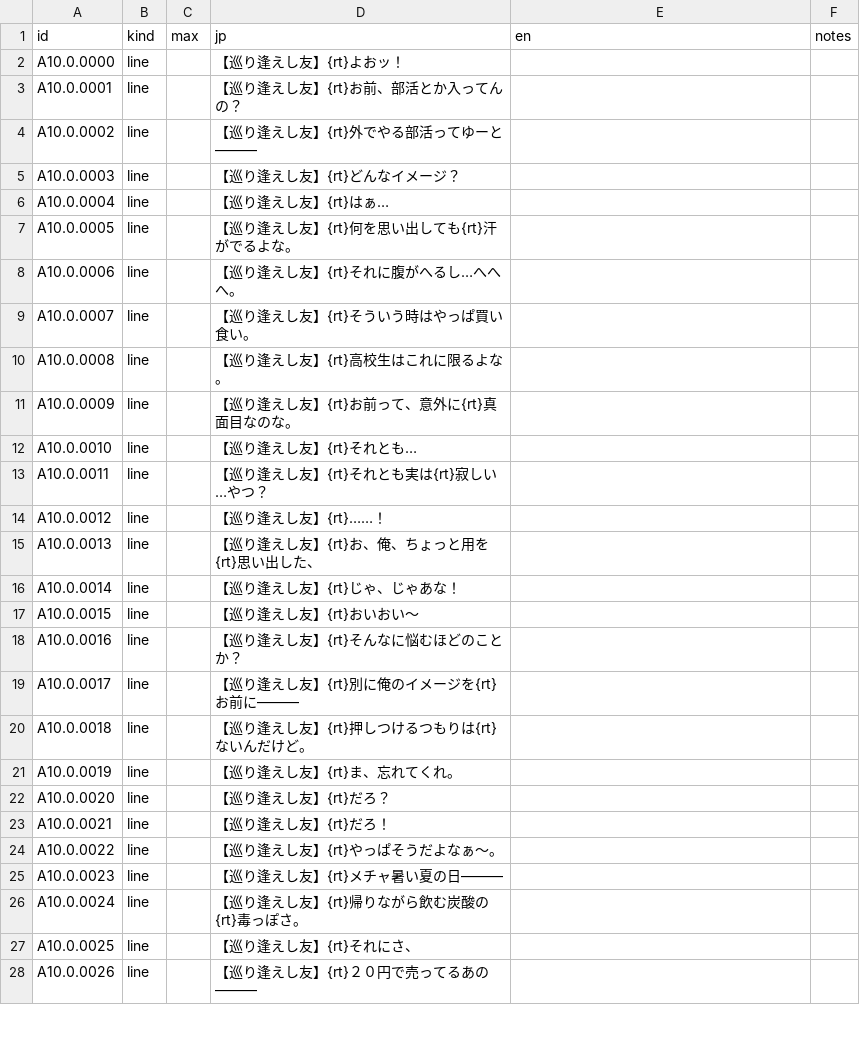
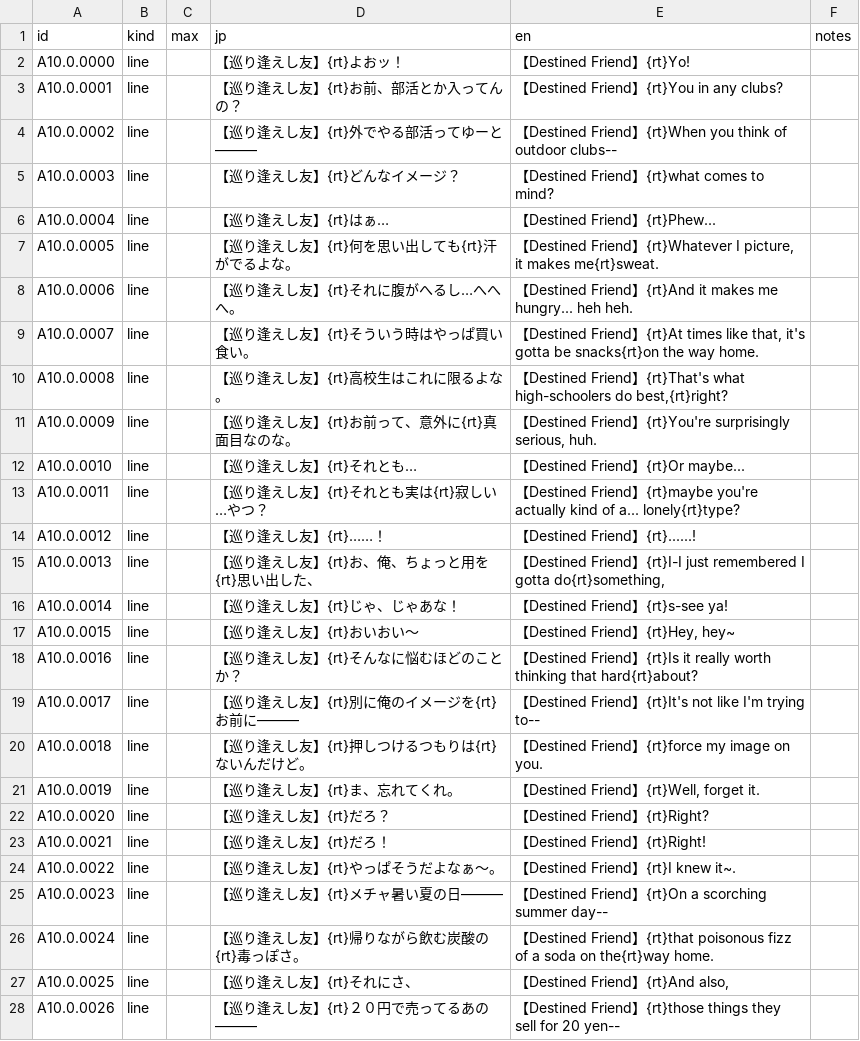
Before and after one commit to minhnhattonthat/tokyo-majin-gakuen-fuju-houroku-en, a TSV file: script/scenes/A10.0.tsv, drawn as a sheet; only a part is shown; the diff covers the shown part only.

```diff
--- a/script/scenes/A10.0.tsv
+++ b/script/scenes/A10.0.tsv
@@ -1,28 +1,28 @@
 id	kind	max	jp	en	notes
-A10.0.0000	line		【巡り逢えし友】{rt}よおッ！		
-A10.0.0001	line		【巡り逢えし友】{rt}お前、部活とか入ってんの？		
-A10.0.0002	line		【巡り逢えし友】{rt}外でやる部活ってゆーと―――		
-A10.0.0003	line		【巡り逢えし友】{rt}どんなイメージ？		
-A10.0.0004	line		【巡り逢えし友】{rt}はぁ…		
-A10.0.0005	line		【巡り逢えし友】{rt}何を思い出しても{rt}汗がでるよな。		
-A10.0.0006	line		【巡り逢えし友】{rt}それに腹がへるし…へへへ。		
-A10.0.0007	line		【巡り逢えし友】{rt}そういう時はやっぱ買い食い。		
-A10.0.0008	line		【巡り逢えし友】{rt}高校生はこれに限るよな。		
-A10.0.0009	line		【巡り逢えし友】{rt}お前って、意外に{rt}真面目なのな。		
-A10.0.0010	line		【巡り逢えし友】{rt}それとも…		
-A10.0.0011	line		【巡り逢えし友】{rt}それとも実は{rt}寂しい…やつ？		
-A10.0.0012	line		【巡り逢えし友】{rt}……！		
-A10.0.0013	line		【巡り逢えし友】{rt}お、俺、ちょっと用を{rt}思い出した、		
-A10.0.0014	line		【巡り逢えし友】{rt}じゃ、じゃあな！		
-A10.0.0015	line		【巡り逢えし友】{rt}おいおい～		
-A10.0.0016	line		【巡り逢えし友】{rt}そんなに悩むほどのことか？		
-A10.0.0017	line		【巡り逢えし友】{rt}別に俺のイメージを{rt}お前に―――		
-A10.0.0018	line		【巡り逢えし友】{rt}押しつけるつもりは{rt}ないんだけど。		
-A10.0.0019	line		【巡り逢えし友】{rt}ま、忘れてくれ。		
-A10.0.0020	line		【巡り逢えし友】{rt}だろ？		
-A10.0.0021	line		【巡り逢えし友】{rt}だろ！		
-A10.0.0022	line		【巡り逢えし友】{rt}やっぱそうだよなぁ～。		
-A10.0.0023	line		【巡り逢えし友】{rt}メチャ暑い夏の日―――		
-A10.0.0024	line		【巡り逢えし友】{rt}帰りながら飲む炭酸の{rt}毒っぽさ。		
-A10.0.0025	line		【巡り逢えし友】{rt}それにさ、		
-A10.0.0026	line		【巡り逢えし友】{rt}２０円で売ってるあの―――		
+A10.0.0000	line		【巡り逢えし友】{rt}よおッ！	【Destined Friend】{rt}Yo!	
+A10.0.0001	line		【巡り逢えし友】{rt}お前、部活とか入ってんの？	【Destined Friend】{rt}You in any clubs?	
+A10.0.0002	line		【巡り逢えし友】{rt}外でやる部活ってゆーと―――	【Destined Friend】{rt}When you think of outdoor clubs--	
+A10.0.0003	line		【巡り逢えし友】{rt}どんなイメージ？	【Destined Friend】{rt}what comes to mind?	
+A10.0.0004	line		【巡り逢えし友】{rt}はぁ…	【Destined Friend】{rt}Phew...	
+A10.0.0005	line		【巡り逢えし友】{rt}何を思い出しても{rt}汗がでるよな。	【Destined Friend】{rt}Whatever I picture, it makes me{rt}sweat.	
+A10.0.0006	line		【巡り逢えし友】{rt}それに腹がへるし…へへへ。	【Destined Friend】{rt}And it makes me hungry... heh heh.	
+A10.0.0007	line		【巡り逢えし友】{rt}そういう時はやっぱ買い食い。	【Destined Friend】{rt}At times like that, it's gotta be snacks{rt}on the way home.	
+A10.0.0008	line		【巡り逢えし友】{rt}高校生はこれに限るよな。	【Destined Friend】{rt}That's what high-schoolers do best,{rt}right?	
+A10.0.0009	line		【巡り逢えし友】{rt}お前って、意外に{rt}真面目なのな。	【Destined Friend】{rt}You're surprisingly serious, huh.	
+A10.0.0010	line		【巡り逢えし友】{rt}それとも…	【Destined Friend】{rt}Or maybe...	
+A10.0.0011	line		【巡り逢えし友】{rt}それとも実は{rt}寂しい…やつ？	【Destined Friend】{rt}maybe you're actually kind of a... lonely{rt}type?	
+A10.0.0012	line		【巡り逢えし友】{rt}……！	【Destined Friend】{rt}......!	
+A10.0.0013	line		【巡り逢えし友】{rt}お、俺、ちょっと用を{rt}思い出した、	【Destined Friend】{rt}I-I just remembered I gotta do{rt}something,	
+A10.0.0014	line		【巡り逢えし友】{rt}じゃ、じゃあな！	【Destined Friend】{rt}s-see ya!	
+A10.0.0015	line		【巡り逢えし友】{rt}おいおい～	【Destined Friend】{rt}Hey, hey~	
+A10.0.0016	line		【巡り逢えし友】{rt}そんなに悩むほどのことか？	【Destined Friend】{rt}Is it really worth thinking that hard{rt}about?	
+A10.0.0017	line		【巡り逢えし友】{rt}別に俺のイメージを{rt}お前に―――	【Destined Friend】{rt}It's not like I'm trying to--	
+A10.0.0018	line		【巡り逢えし友】{rt}押しつけるつもりは{rt}ないんだけど。	【Destined Friend】{rt}force my image on you.	
+A10.0.0019	line		【巡り逢えし友】{rt}ま、忘れてくれ。	【Destined Friend】{rt}Well, forget it.	
+A10.0.0020	line		【巡り逢えし友】{rt}だろ？	【Destined Friend】{rt}Right?	
+A10.0.0021	line		【巡り逢えし友】{rt}だろ！	【Destined Friend】{rt}Right!	
+A10.0.0022	line		【巡り逢えし友】{rt}やっぱそうだよなぁ～。	【Destined Friend】{rt}I knew it~.	
+A10.0.0023	line		【巡り逢えし友】{rt}メチャ暑い夏の日―――	【Destined Friend】{rt}On a scorching summer day--	
+A10.0.0024	line		【巡り逢えし友】{rt}帰りながら飲む炭酸の{rt}毒っぽさ。	【Destined Friend】{rt}that poisonous fizz of a soda on the{rt}way home.	
+A10.0.0025	line		【巡り逢えし友】{rt}それにさ、	【Destined Friend】{rt}And also,	
+A10.0.0026	line		【巡り逢えし友】{rt}２０円で売ってるあの―――	【Destined Friend】{rt}those things they sell for 20 yen--	
```
Also changed, not shown: 37 edited cells elsewhere in this file, script/scenes/A10.1.tsv, script/scenes/A10.2.tsv, 8 other files.
